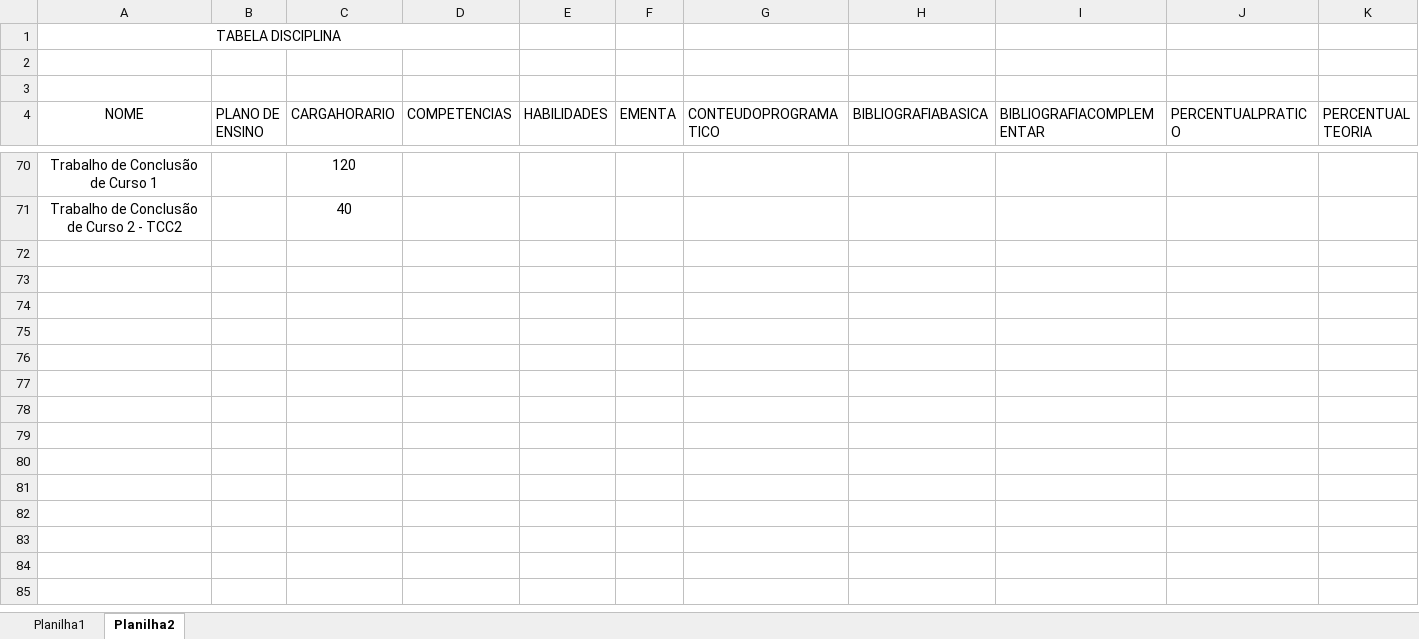
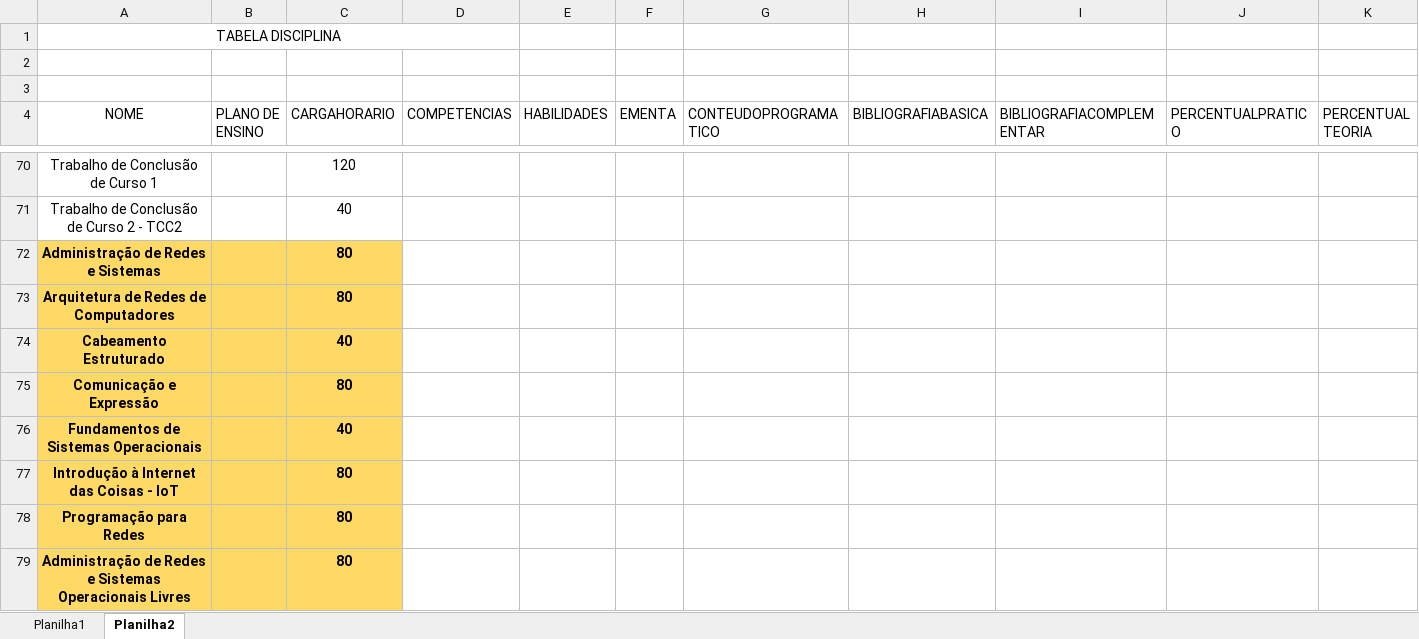
Before and after one commit to gabrielmdsantos/LMS, an Excel workbook: DISCIPLINASSQL.xlsx, sheet Planilha2, drawn as a sheet; only a part is shown, gaps mark what is left out; values as stored, in another font and other column widths than the file's, no borders; rows hold the shown columns only; the diff covers the shown part only; the diff names each change by its address in the sheet, - before the commit and + after, or states it on an @@ line.

Commit message:
Add files via upload

```diff
--- a/DISCIPLINASSQL.xlsx (sheet Planilha2)
+++ b/DISCIPLINASSQL.xlsx (sheet Planilha2)
+row 72: Administração de Redes e Sistemas |  | 80
+row 73: Arquitetura de Redes de Computadores |  | 80
+row 74: Cabeamento Estruturado |  | 40
+row 75: Comunicação e Expressão |  | 80
+row 76: Fundamentos de Sistemas Operacionais |  | 40
+row 77: Introdução à Internet das Coisas - IoT |  | 80
+row 78: Programação para Redes |  | 80
+row 79: Administração de Redes e Sistemas Operacionais Livres |  | 80
```
Also changed, not shown: 237 added rows elsewhere in this sheet.
